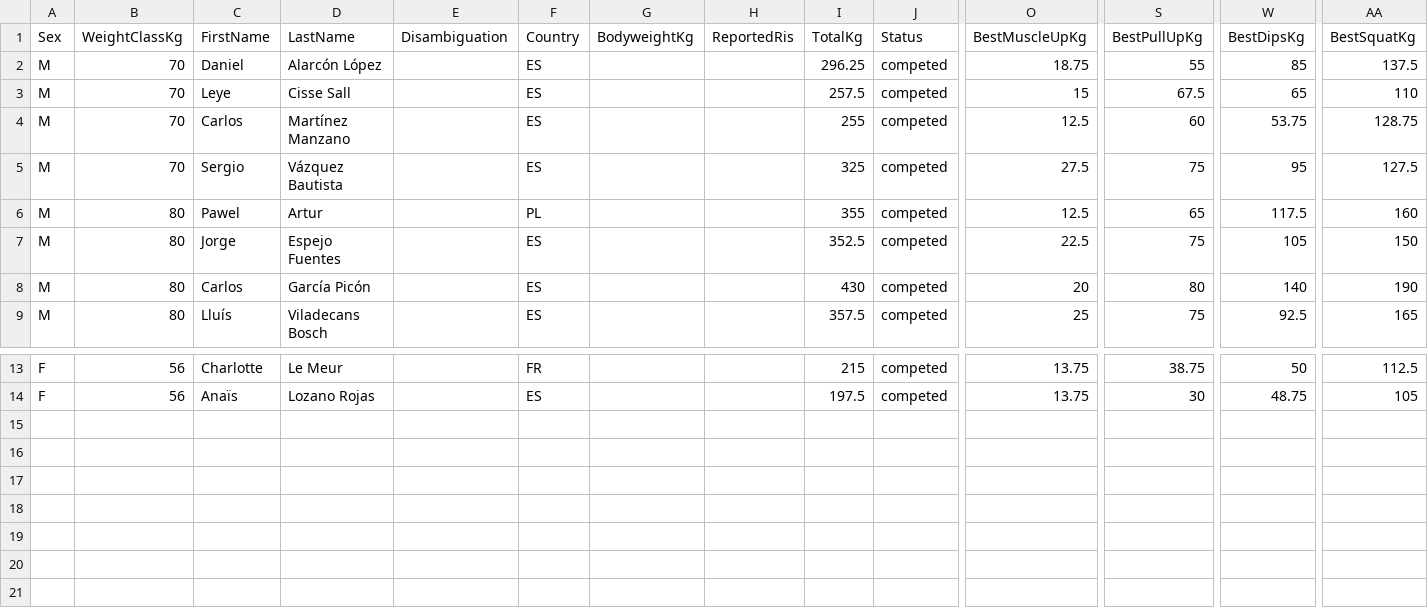
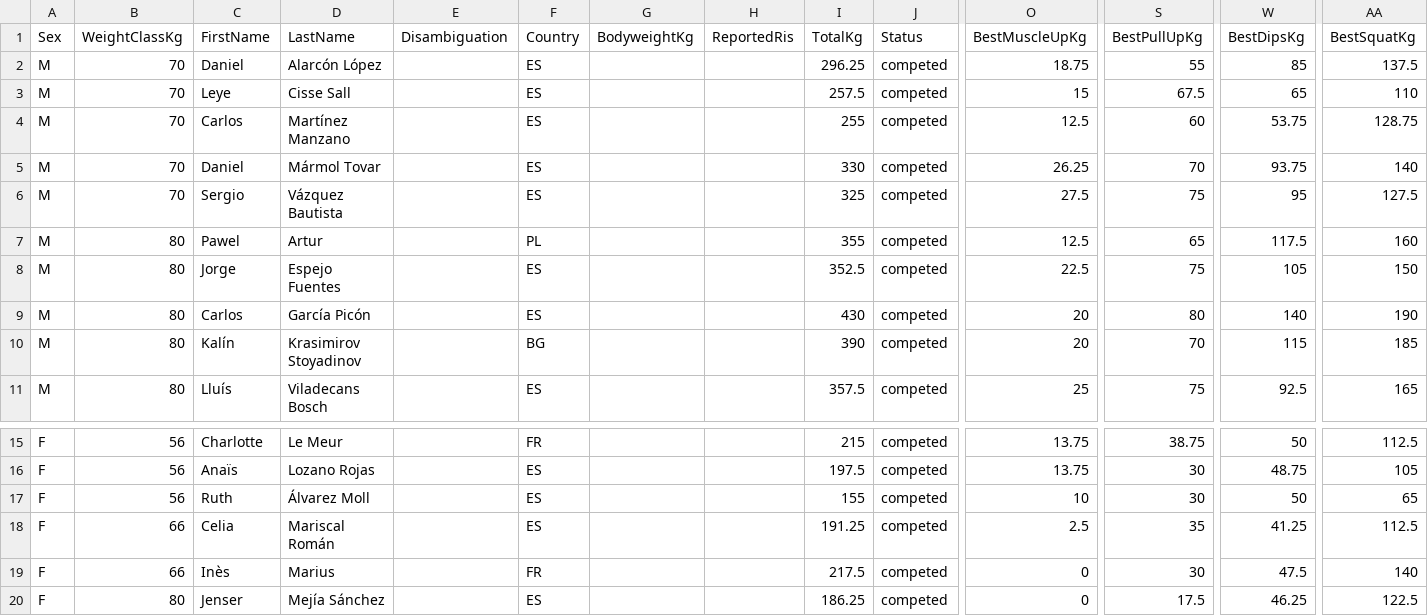
Before and after one commit to openstreetlifting/openstreetlifting, a CSV file: backend/data/competitions/asociacion-espanola-de-streetlifting/2021/aesl-arnold-classic-all4-2021/entries.csv, drawn as a sheet; only a part is shown, gaps mark what is left out; rows hold the shown columns only; the diff names each change by its address in the sheet, - before the commit and + after, or states it on an @@ line.

Commit message:
fix(data): apply confirmed AESL names and zero muscle-ups

```diff
--- a/backend/data/competitions/asociacion-espanola-de-streetlifting/2021/aesl-arnold-classic-all4-2021/entries.csv
+++ b/backend/data/competitions/asociacion-espanola-de-streetlifting/2021/aesl-arnold-classic-all4-2021/entries.csv
+row 5: M | 70 | Daniel | Mármol Tovar |  | ES |  |  | 330 | competed | 26.25 | 70 | 93.75 | 140
+row 10: M | 80 | Kalín | Krasimirov Stoyadinov |  | BG |  |  | 390 | competed | 20 | 70 | 115 | 185
+row 17: F | 56 | Ruth | Álvarez Moll |  | ES |  |  | 155 | competed | 10 | 30 | 50 | 65
+row 18: F | 66 | Celia | Mariscal Román |  | ES |  |  | 191.25 | competed | 2.5 | 35 | 41.25 | 112.5
+row 19: F | 66 | Inès | Marius |  | FR |  |  | 217.5 | competed | 0 | 30 | 47.5 | 140
+row 20: F | 80 | Jenser | Mejía Sánchez |  | ES |  |  | 186.25 | competed | 0 | 17.5 | 46.25 | 122.5
```
